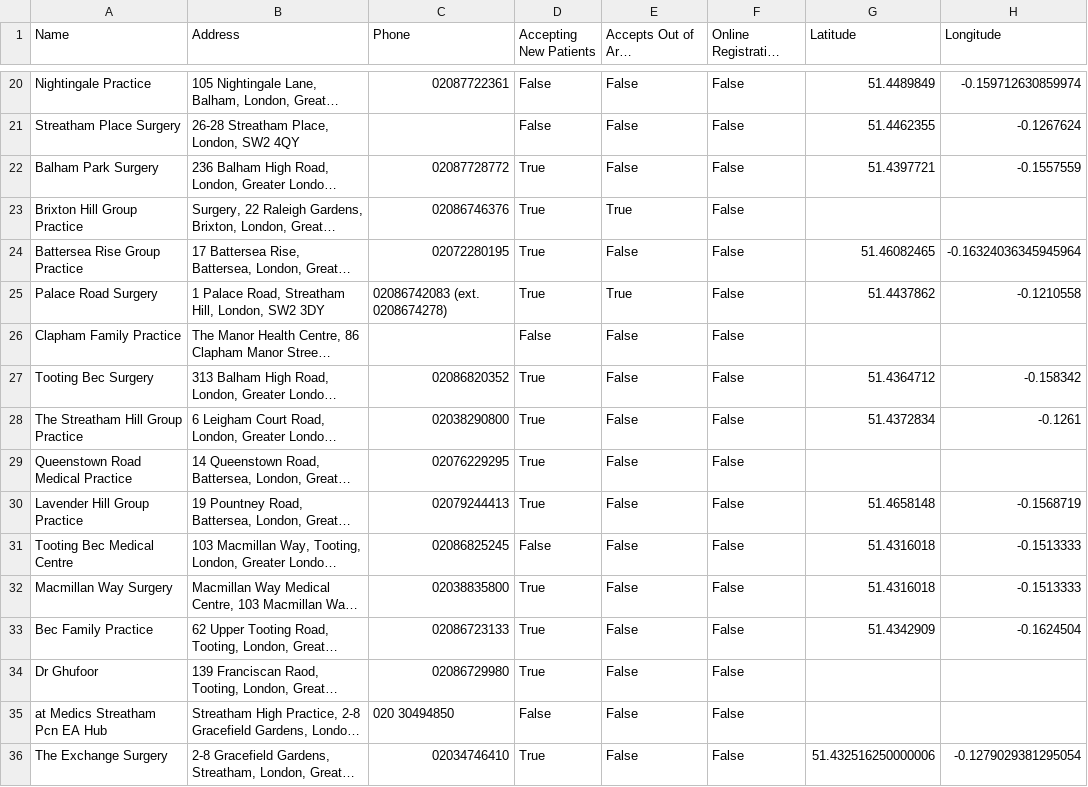
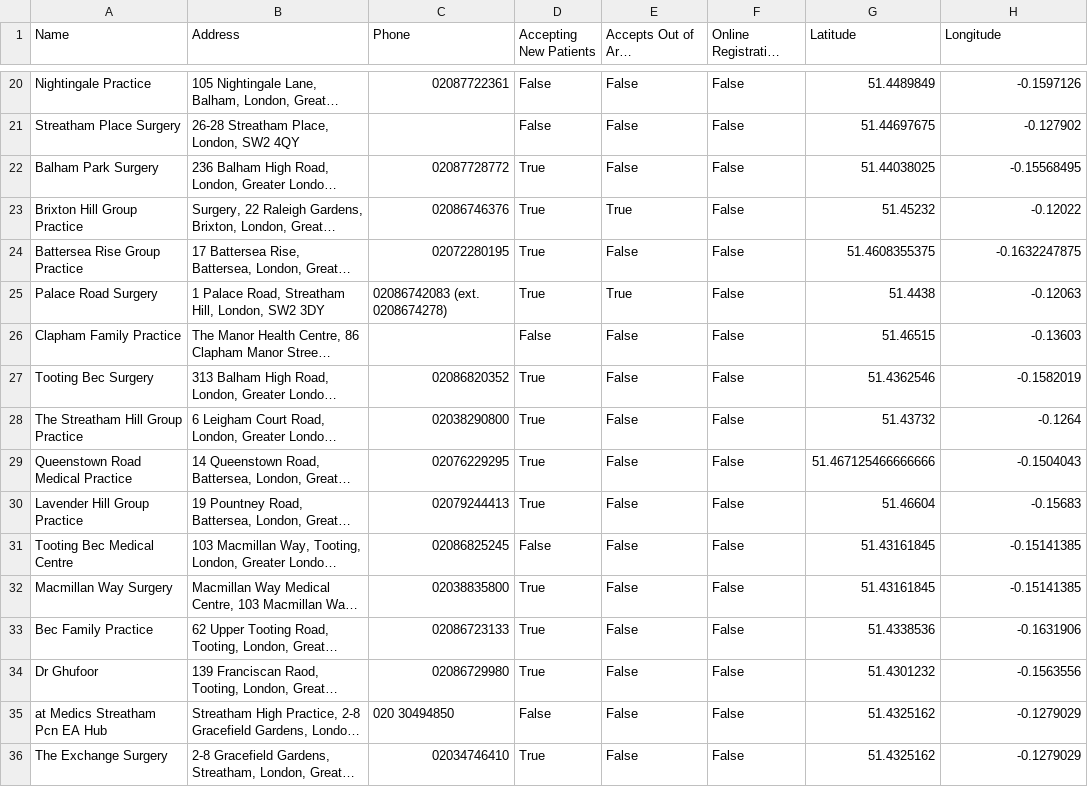
Before and after one commit to Frankr22/GP-Finder, a CSV file: data/gp_info.csv, drawn as a sheet; only a part is shown, gaps mark what is left out; long unchanged cells end in …; the diff covers the shown part only; the diff names each change by its address in the sheet, - before the commit and + after, or states it on an @@ line.

```diff
--- a/data/gp_info.csv
+++ b/data/gp_info.csv
-H20 (Longitude): -0.159712630859974
+H20 (Longitude): -0.1597126
-G21 (Latitude): 51.4462355
+G21 (Latitude): 51.44697675
-H21 (Longitude): -0.1267624
+H21 (Longitude): -0.127902
-G22 (Latitude): 51.4397721
+G22 (Latitude): 51.44038025
-H22 (Longitude): -0.1557559
+H22 (Longitude): -0.15568495
-G23 (Latitude): (empty)
+G23 (Latitude): 51.45232
-H23 (Longitude): (empty)
+H23 (Longitude): -0.12022
-G24 (Latitude): 51.46082465
+G24 (Latitude): 51.4608355375
-H24 (Longitude): -0.16324036345945964
+H24 (Longitude): -0.1632247875
-G25 (Latitude): 51.4437862
+G25 (Latitude): 51.4438
-H25 (Longitude): -0.1210558
+H25 (Longitude): -0.12063
-G26 (Latitude): (empty)
+G26 (Latitude): 51.46515
-H26 (Longitude): (empty)
+H26 (Longitude): -0.13603
-G27 (Latitude): 51.4364712
+G27 (Latitude): 51.4362546
-H27 (Longitude): -0.158342
+H27 (Longitude): -0.1582019
-G28 (Latitude): 51.4372834
+G28 (Latitude): 51.43732
-H28 (Longitude): -0.1261
+H28 (Longitude): -0.1264
-G29 (Latitude): (empty)
+G29 (Latitude): 51.467125466666666
-H29 (Longitude): (empty)
+H29 (Longitude): -0.1504043
-G30 (Latitude): 51.4658148
+G30 (Latitude): 51.46604
-H30 (Longitude): -0.1568719
+H30 (Longitude): -0.15683
-G31:G32 (Latitude): 51.4316018
+G31:G32 (Latitude): 51.43161845
-H31:H32 (Longitude): -0.1513333
+H31:H32 (Longitude): -0.15141385
-G33 (Latitude): 51.4342909
+G33 (Latitude): 51.4338536
-H33 (Longitude): -0.1624504
+H33 (Longitude): -0.1631906
-G34 (Latitude): (empty)
+G34 (Latitude): 51.4301232
-H34 (Longitude): (empty)
+H34 (Longitude): -0.1563556
-G35 (Latitude): (empty)
+G35 (Latitude): 51.4325162
-H35 (Longitude): (empty)
+H35 (Longitude): -0.1279029
-G36 (Latitude): 51.432516250000006
+G36 (Latitude): 51.4325162
-H36 (Longitude): -0.1279029381295054
+H36 (Longitude): -0.1279029
```
Also changed, not shown: 61 edited cells elsewhere in this file, 4 other files.
